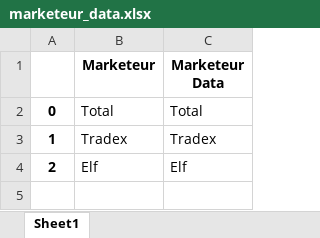
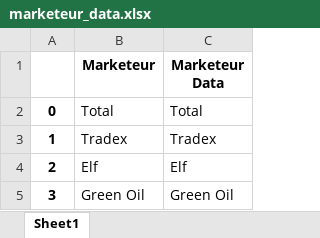
Before and after one commit to dondonedmond82/kolongo, an Excel workbook: type/marketeur_data.xlsx, sheet Sheet1, drawn as a sheet; values as stored, in another font and other column widths than the file's, no borders; the diff names each change by its address in the sheet, - before the commit and + after, or states it on an @@ line.

```diff
--- a/type/marketeur_data.xlsx (sheet Sheet1)
+++ b/type/marketeur_data.xlsx (sheet Sheet1)
+row 5: 3 | Green Oil | Green Oil
```
Also changed, not shown: data/distribution.xlsx, data/importation.xlsx, 5 other files.
